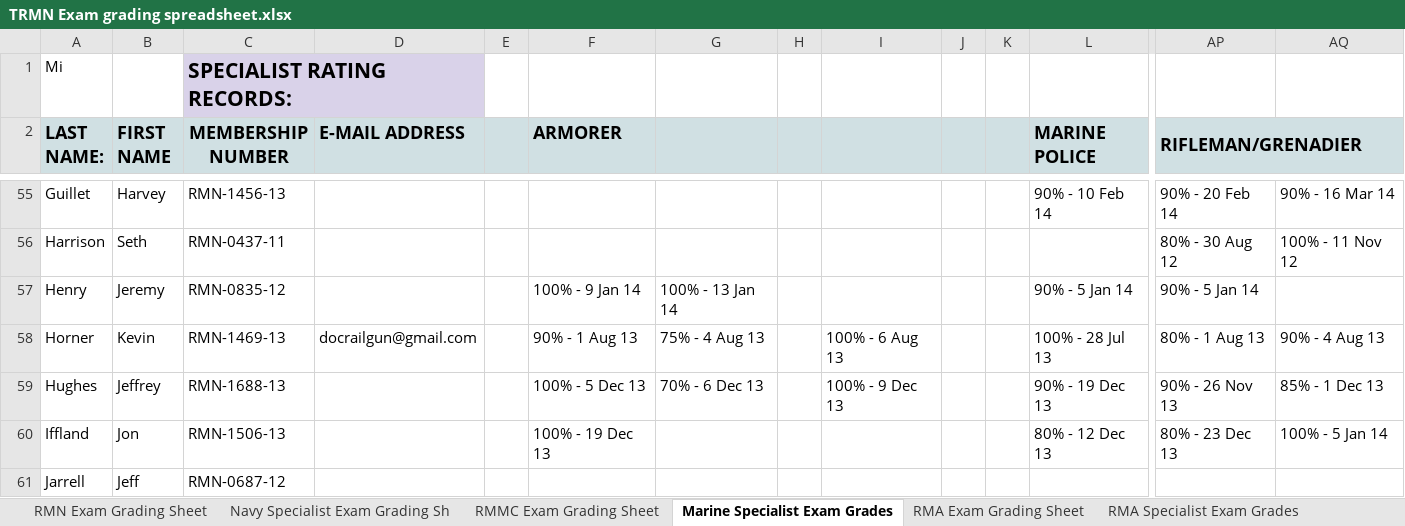
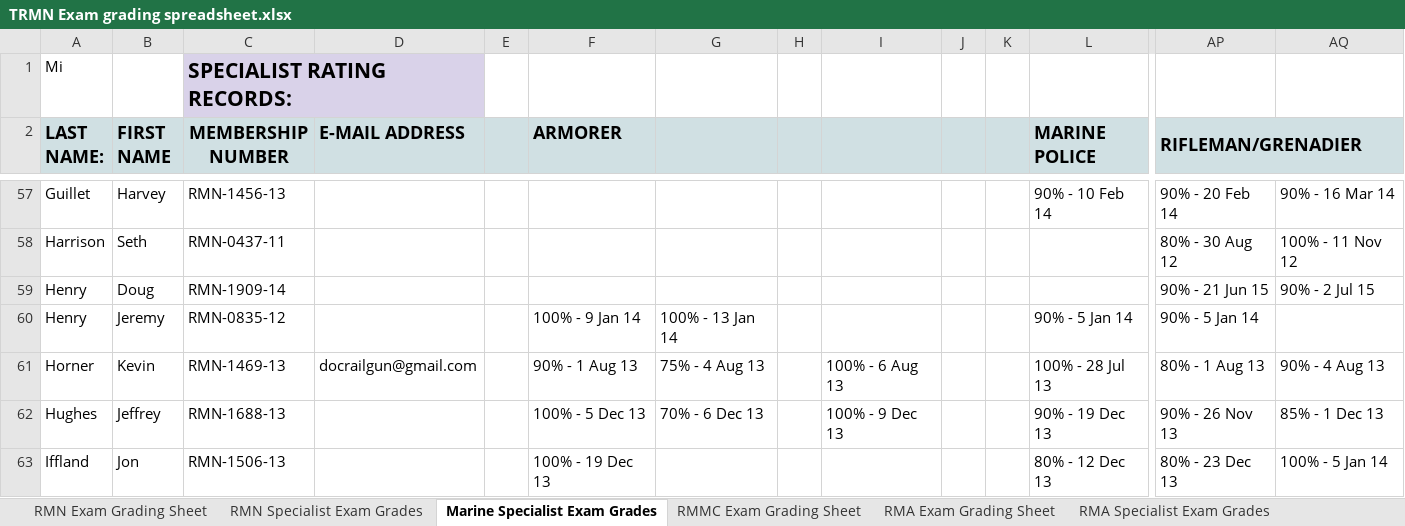
Before and after one commit to TRMN/medusa, an Excel workbook: app/database/TRMN Exam grading spreadsheet.xlsx, sheet Marine Specialist Exam Grades, drawn as a sheet; only a part is shown, gaps mark what is left out; the shorter side is filled out with more unchanged rows; values as stored, in another font and other column widths than the file's, no borders; rows hold the shown columns only; the diff covers the shown part only; the diff names each change by its address in the sheet, - before the commit and + after, or states it on an @@ line.

```diff
--- a/app/database/TRMN Exam grading spreadsheet.xlsx (sheet Marine Specialist Exam Grades)
+++ b/app/database/TRMN Exam grading spreadsheet.xlsx (sheet Marine Specialist Exam Grades)
-sheet tab: Navy Specialist Exam Grading Sh
+sheet tab: RMN Specialist Exam Grades
@@ sheet tab order changed: RMN Exam Grading Sheet | RMN Specialist Exam Grades | Marine Specialist Exam Grades | RMMC Exam Grading Sheet | RMA Exam Grading Sheet | RMA Specialist Exam Grades @@
+row 59: Henry | Doug | RMN-1909-14 |  |  |  |  |  |  |  |  |  | 90% - 21 Jun 15 | 90% - 2 Jul 15
```
Also changed, not shown: 4 added rows and 37 edited cells elsewhere in this sheet, sheet RMN Specialist Exam Grades, sheet RMN Exam Grading Sheet, sheet BuTrain Bi-Monthly Report Links, sheet RMA Exam Grading Sheet, sheet CO and Ship Database, sheet IMNA Exam Grades, 2 more sheets, other sheet tabs, formulas that keep their value, charts or pictures, app/database/users.xlsx, 40 other files.
